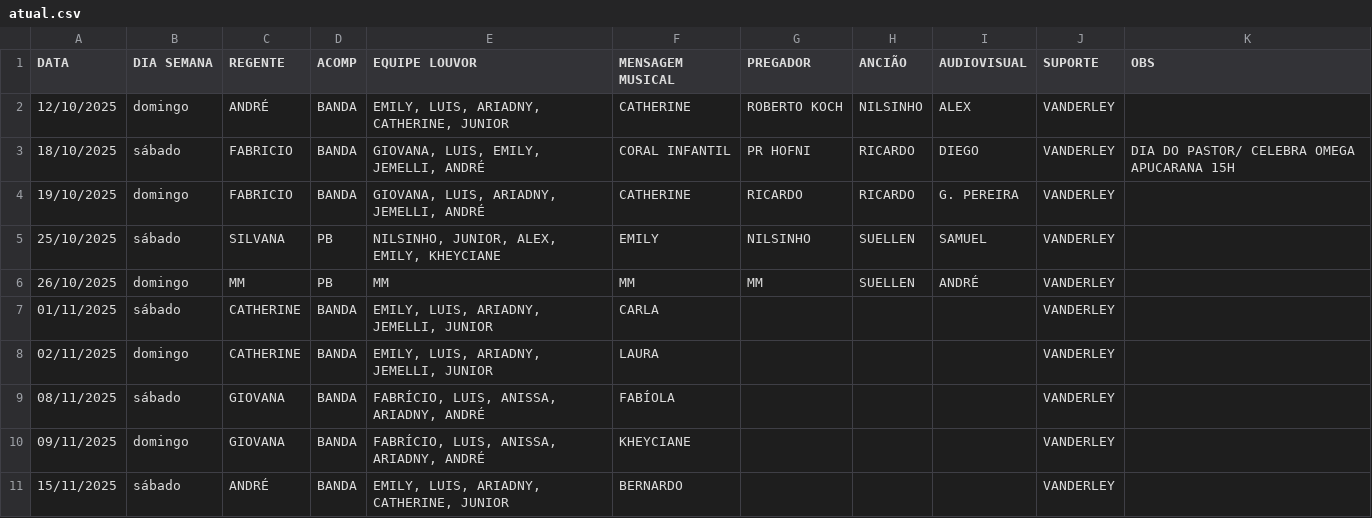
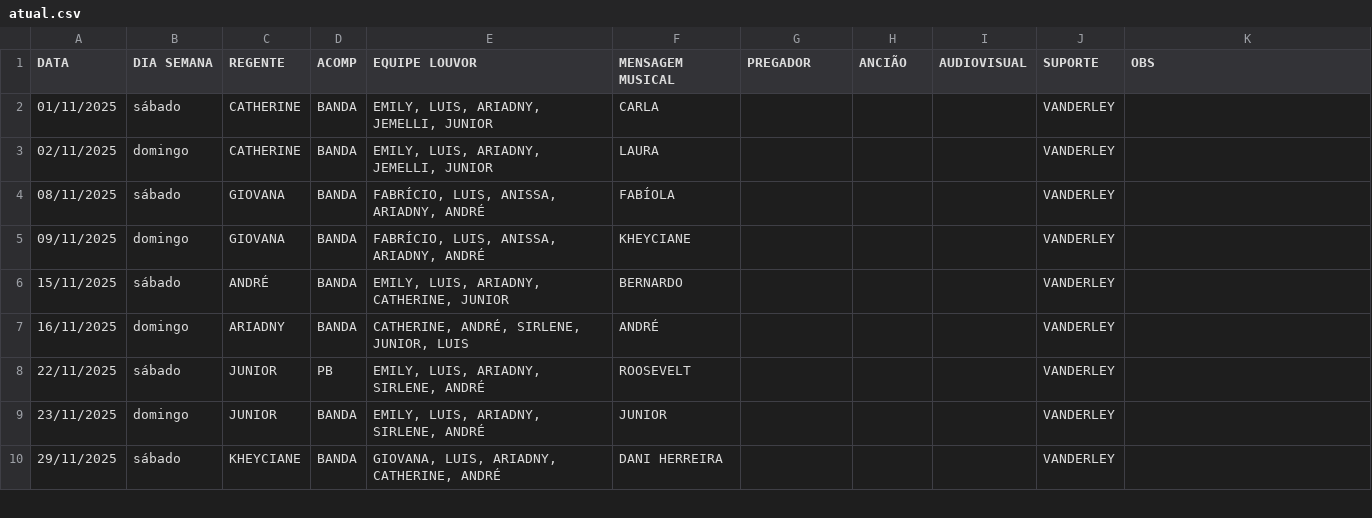
Before and after one commit to NatanBudny/EscalaMusica, a CSV file: docs/atual.csv, drawn as a sheet; only a part is shown; the shorter side is filled out with more unchanged rows.

Commit message:
Remove duplicate entries from atual.csvremove oct/25

```diff
--- a/docs/atual.csv
+++ b/docs/atual.csv
@@ -1,7 +1,2 @@
 DATA,DIA SEMANA,REGENTE,ACOMP,EQUIPE LOUVOR,MENSAGEM MUSICAL,PREGADOR,ANCIÃO,AUDIOVISUAL,SUPORTE,OBS
-12/10/2025,domingo,ANDRÉ,BANDA,"EMILY, LUIS, ARIADNY, CATHERINE, JUNIOR",CATHERINE,"ROBERTO KOCH",NILSINHO,ALEX,VANDERLEY,
-18/10/2025,sábado,FABRICIO,BANDA,"GIOVANA, LUIS, EMILY, JEMELLI, ANDRÉ","CORAL INFANTIL","PR HOFNI",RICARDO,DIEGO,VANDERLEY,"DIA DO PASTOR/ CELEBRA OMEGA APUCARANA 15H"
-19/10/2025,domingo,FABRICIO,BANDA,"GIOVANA, LUIS, ARIADNY, JEMELLI, ANDRÉ","CATHERINE",RICARDO,RICARDO,"G. PEREIRA",VANDERLEY,
-25/10/2025,sábado,SILVANA,PB,"NILSINHO, JUNIOR, ALEX, EMILY, KHEYCIANE",EMILY,NILSINHO,SUELLEN,SAMUEL,VANDERLEY,
-26/10/2025,domingo,MM,PB,"MM",MM,MM,SUELLEN,ANDRÉ,VANDERLEY,
 01/11/2025,sábado,CATHERINE,BANDA,"EMILY, LUIS, ARIADNY, JEMELLI, JUNIOR",CARLA,,,,VANDERLEY,
```
